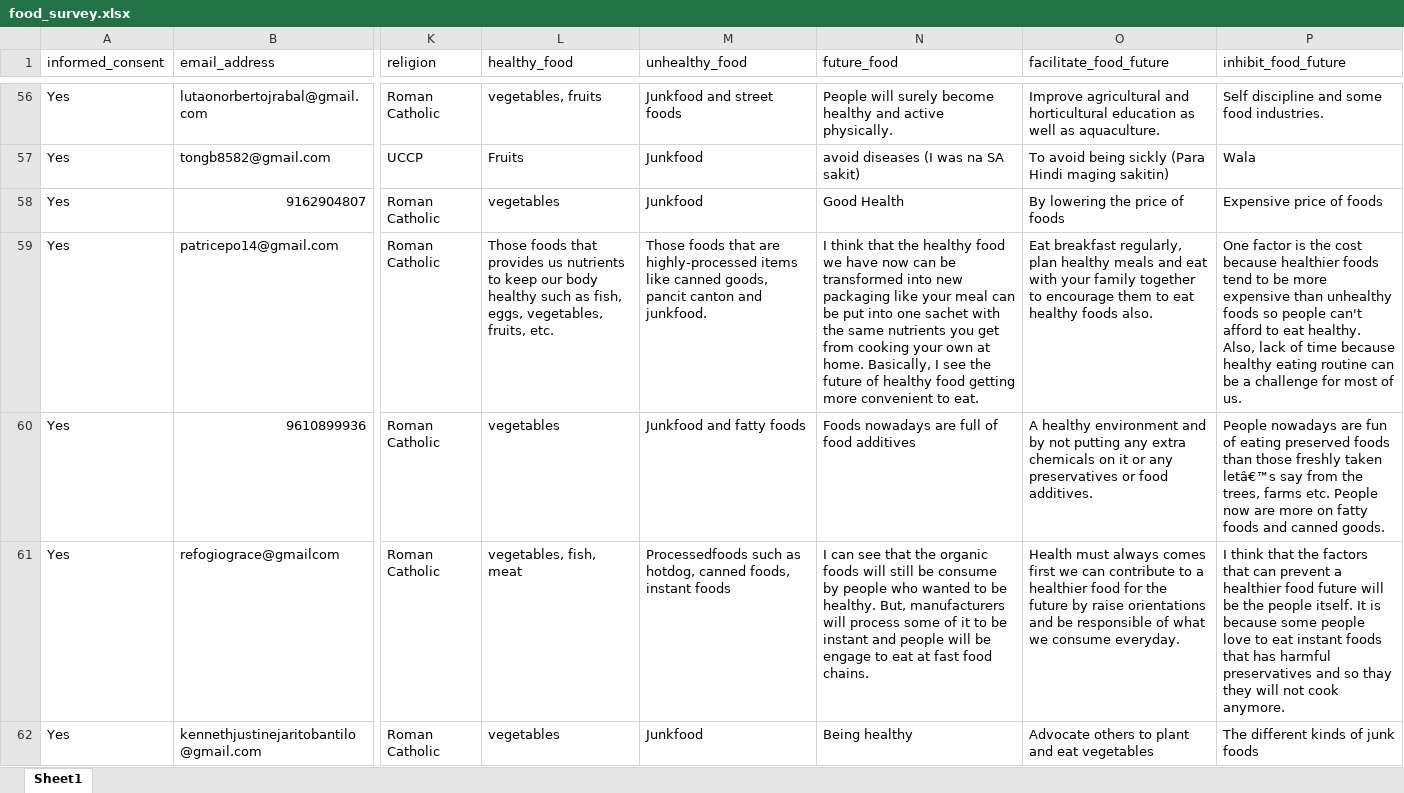
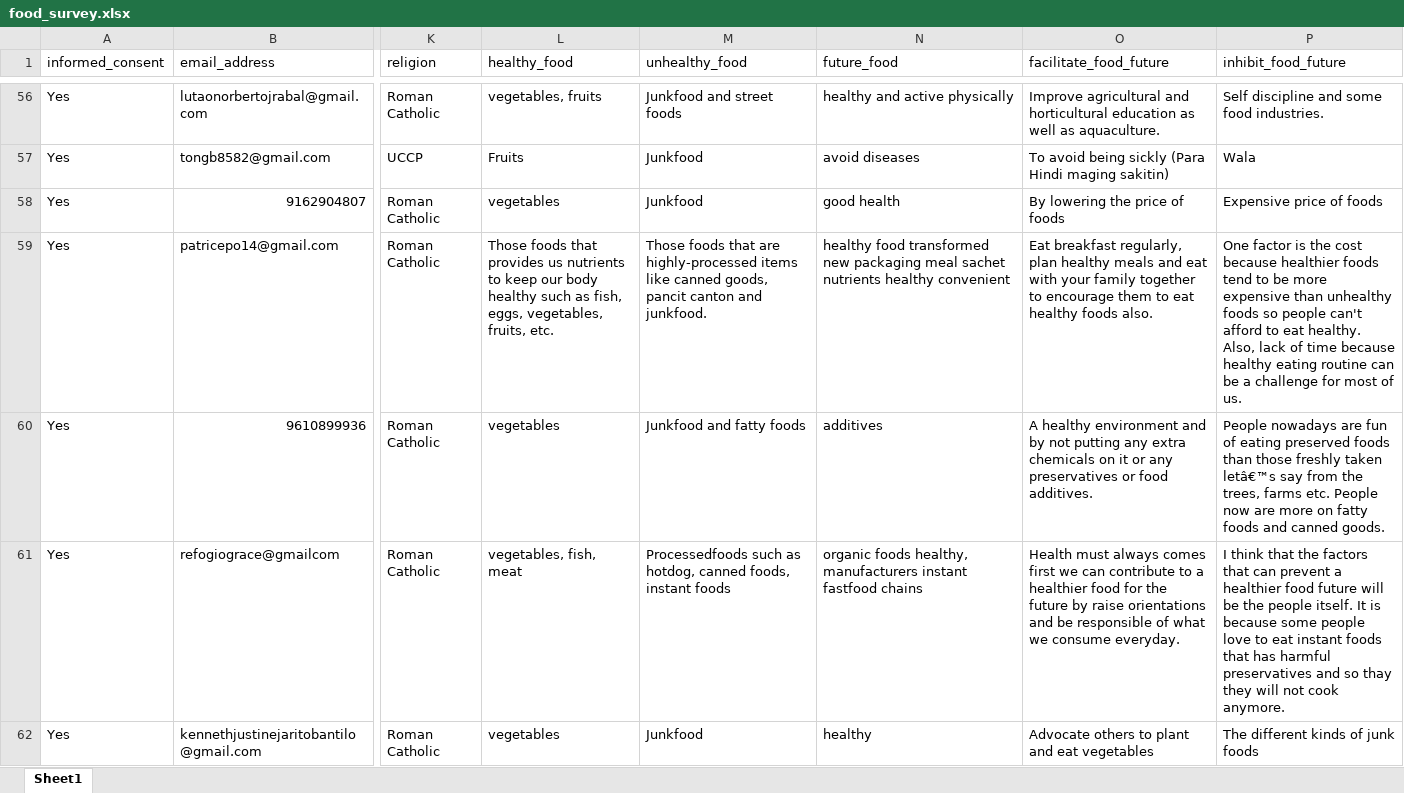
Before and after one commit to chrisgalgojr/dsprojects, an Excel workbook: food_survey.xlsx, sheet Sheet1, drawn as a sheet; only a part is shown, gaps mark what is left out; values as stored, in another font and other column widths than the file's, no borders; the diff covers the shown part only; the diff names each change by its address in the sheet, - before the commit and + after, or states it on an @@ line.

```diff
--- a/food_survey.xlsx (sheet Sheet1)
+++ b/food_survey.xlsx (sheet Sheet1)
-N56 (future_food): People will surely become healthy and active physically.
+N56 (future_food): healthy and active physically
-N57 (future_food): avoid diseases (I was na SA sakit)
+N57 (future_food): avoid diseases
-N58 (future_food): Good Health
+N58 (future_food): good health
-N59 (future_food): I think that the healthy food we have now can be transformed into new packaging like your meal can be put into one sachet with the same nutrients you get from cooking your own at home. Basically, I see the future of healthy food getting more convenient to eat.
+N59 (future_food): healthy food transformed new packaging meal sachet nutrients healthy convenient
-N60 (future_food): Foods nowadays are full of food additives
+N60 (future_food): additives
-N61 (future_food): I can see that the organic foods will still be consume by people who wanted to be healthy. But, manufacturers will process some of it to be instant and people will be engage to eat at fast food chains.
+N61 (future_food): organic foods healthy, manufacturers instant fastfood chains
-N62 (future_food): Being healthy
+N62 (future_food): healthy
```
Also changed, not shown: 104 edited cells elsewhere in this sheet.
